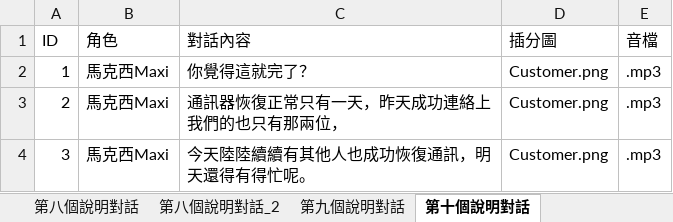
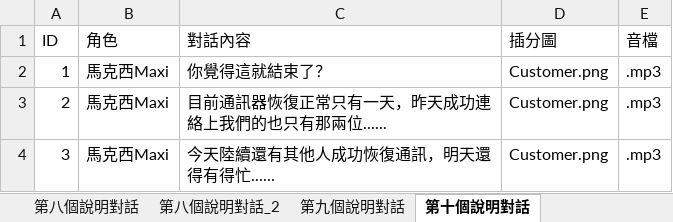
Before and after one commit to Shineliu77/LivingInTheRuins, an Excel workbook: Assets/StreamingAssets/Dialog.xlsx, sheet 第十個說明對話, drawn as a sheet; values as stored, in another font and other column widths than the file's, no borders; the diff names each change by its address in the sheet, - before the commit and + after, or states it on an @@ line.

```diff
--- a/Assets/StreamingAssets/Dialog.xlsx (sheet 第十個說明對話)
+++ b/Assets/StreamingAssets/Dialog.xlsx (sheet 第十個說明對話)
-C2 (對話內容): 你覺得這就完了？
+C2 (對話內容): 你覺得這就結束了？
-C3 (對話內容): 通訊器恢復正常只有一天，昨天成功連絡上我們的也只有那兩位，
+C3 (對話內容): 目前通訊器恢復正常只有一天，昨天成功連絡上我們的也只有那兩位......
-C4 (對話內容): 今天陸陸續續有其他人也成功恢復通訊，明天還得有得忙呢。
+C4 (對話內容): 今天陸續還有其他人成功恢復通訊，明天還得有得忙......
```
Also changed, not shown: sheet 第八個說明對話, sheet 第六個說明對話, sheet 第七個說明對話, sheet 第二個說明對話, sheet 第五個說明對話, sheet 第四個說明對話_2, 8 more sheets, 16 other files.
